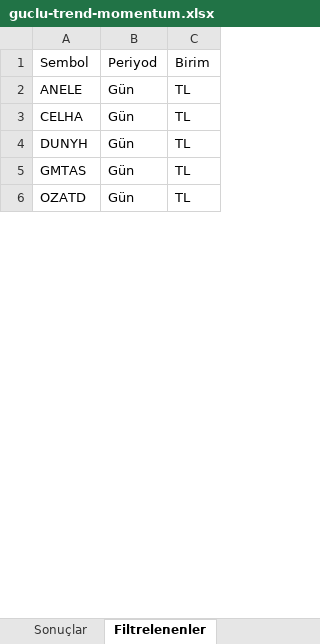
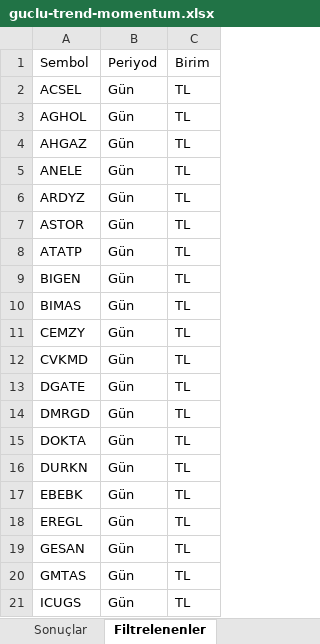
Before and after one commit to Ermana39/hoca-ile-borsa, an Excel workbook: app/borsa/gosterge-taramalari/data/guclu-trend-momentum.xlsx, sheet Filtrelenenler, drawn as a sheet; only a part is shown; the shorter side is filled out with more unchanged rows; values as stored, in another font and other column widths than the file's, no borders; addresses are those after the commit; the diff covers the shown part only; the diff names each change by its address in the sheet, - before the commit and + after, or states it on an @@ line.

```diff
--- a/app/borsa/gosterge-taramalari/data/guclu-trend-momentum.xlsx (sheet Filtrelenenler)
+++ b/app/borsa/gosterge-taramalari/data/guclu-trend-momentum.xlsx (sheet Filtrelenenler)
+row 2: ACSEL | Gün | TL
+row 3: AGHOL | Gün | TL
+row 4: AHGAZ | Gün | TL
+row 6: ARDYZ | Gün | TL
+row 7: ASTOR | Gün | TL
+row 8: ATATP | Gün | TL
+row 9: BIGEN | Gün | TL
+row 10: BIMAS | Gün | TL
-A11: CELHA
+A11: CEMZY
+row 12: CVKMD | Gün | TL
+row 13: DGATE | Gün | TL
+row 14: DMRGD | Gün | TL
+row 15: DOKTA | Gün | TL
-A16: DUNYH
+A16: DURKN
+row 17: EBEBK | Gün | TL
+row 18: EREGL | Gün | TL
+row 19: GESAN | Gün | TL
+row 21: ICUGS | Gün | TL
```
Also changed, not shown: 23 added rows and 1 edited cell elsewhere in this sheet, sheet Sonuçlar, app/borsa/gosterge-taramalari/data/macd-al.xlsx, app/borsa/gosterge-taramalari/data/macd-sat.xlsx, 10 other files.
